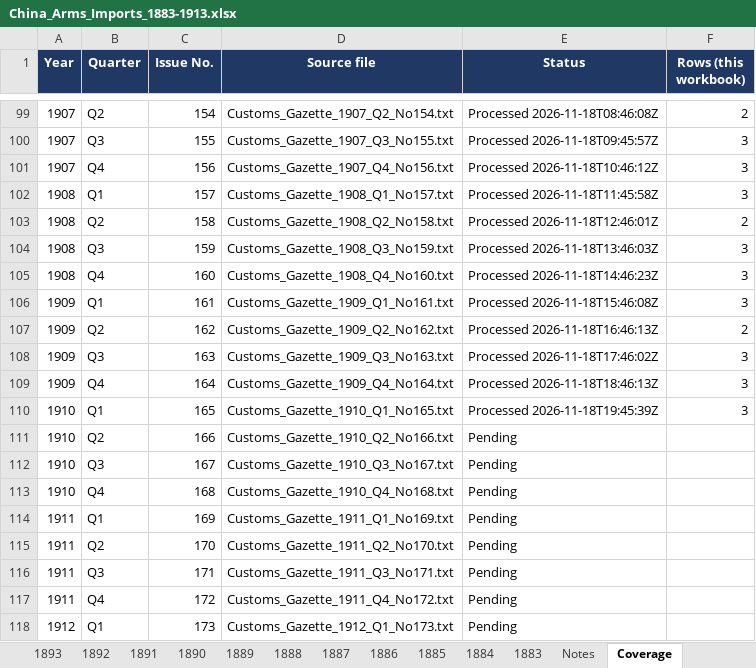
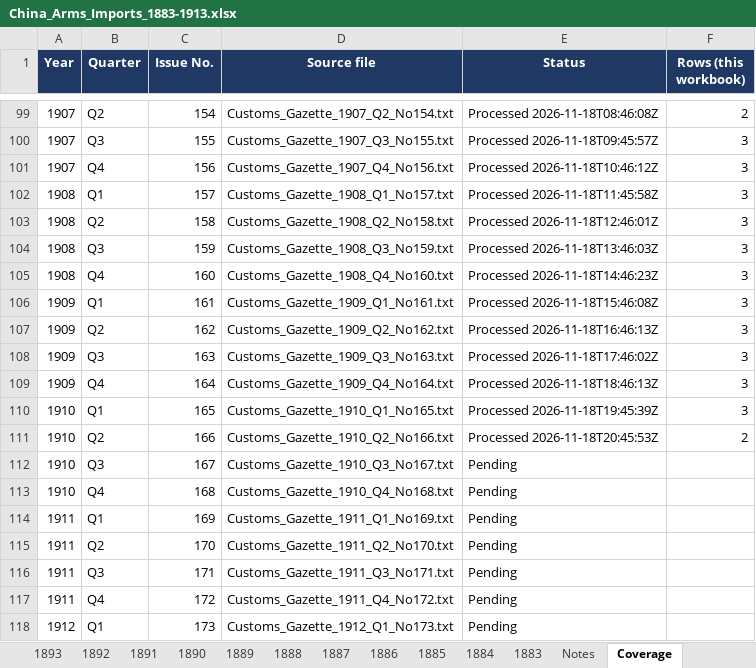
Before and after one commit to hinsonyuen/PATH-Hinson-Work-, an Excel workbook: china/workbooks/China_Arms_Imports_1883-1913.xlsx, sheet Coverage, drawn as a sheet; only a part is shown, gaps mark what is left out; values as stored, in another font and other column widths than the file's, no borders; the diff names each change by its address in the sheet, - before the commit and + after, or states it on an @@ line.

```diff
--- a/china/workbooks/China_Arms_Imports_1883-1913.xlsx (sheet Coverage)
+++ b/china/workbooks/China_Arms_Imports_1883-1913.xlsx (sheet Coverage)
-F103 (Rows (this workbook)): 2
+F103 (Rows (this workbook)): 3
-F107 (Rows (this workbook)): 2
+F107 (Rows (this workbook)): 3
-E111 (Status): Pending
+E111 (Status): Processed 2026-11-18T20:45:53Z
-F111 (Rows (this workbook)): (empty)
+F111 (Rows (this workbook)): 2
```
Also changed, not shown: sheet 1910, sheet Notes, sheet 1908, sheet 1909, china/workbooks/China_Arms_Exports_1883-1913.xlsx, 4 other files.
